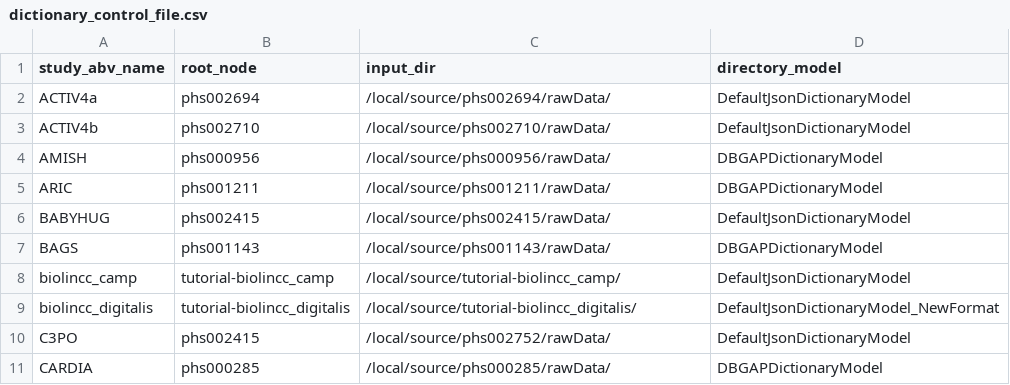
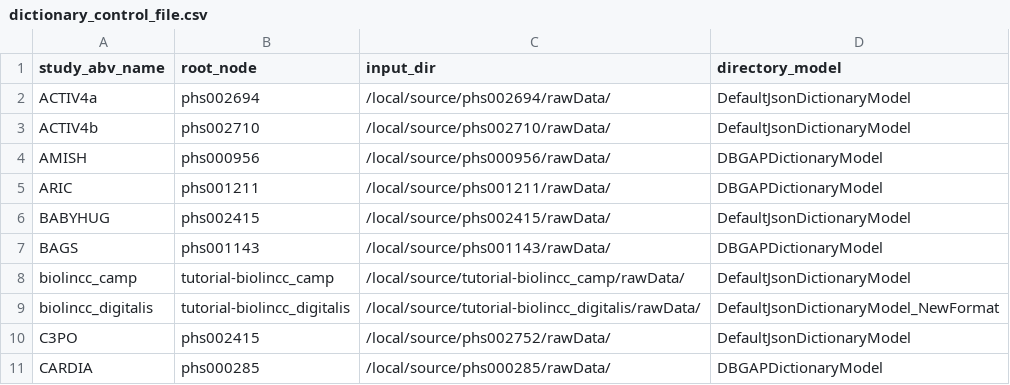
Before and after one commit to hms-dbmi/pic-sure-search-prototype, a CSV file: tagging/configs/dictionary_control_file.csv, drawn as a sheet; only a part is shown.

Commit message:
Update dictionary_control_file.csv
Missed a folder level

```diff
--- a/tagging/configs/dictionary_control_file.csv
+++ b/tagging/configs/dictionary_control_file.csv
@@ -7,4 +7,4 @@ BABYHUG,phs002415,/local/source/phs002415/rawData/,DefaultJsonDictionaryModel
 BAGS,phs001143,/local/source/phs001143/rawData/,DBGAPDictionaryModel
-biolincc_camp,tutorial-biolincc_camp,/local/source/tutorial-biolincc_camp/,DefaultJsonDictionaryModel
-biolincc_digitalis,tutorial-biolincc_digitalis,/local/source/tutorial-biolincc_digitalis/,DefaultJsonDictionaryModel_NewFormat
+biolincc_camp,tutorial-biolincc_camp,/local/source/tutorial-biolincc_camp/rawData/,DefaultJsonDictionaryModel
+biolincc_digitalis,tutorial-biolincc_digitalis,/local/source/tutorial-biolincc_digitalis/rawData/,DefaultJsonDictionaryModel_NewFormat
 C3PO,phs002415,/local/source/phs002752/rawData/,DefaultJsonDictionaryModel
```
